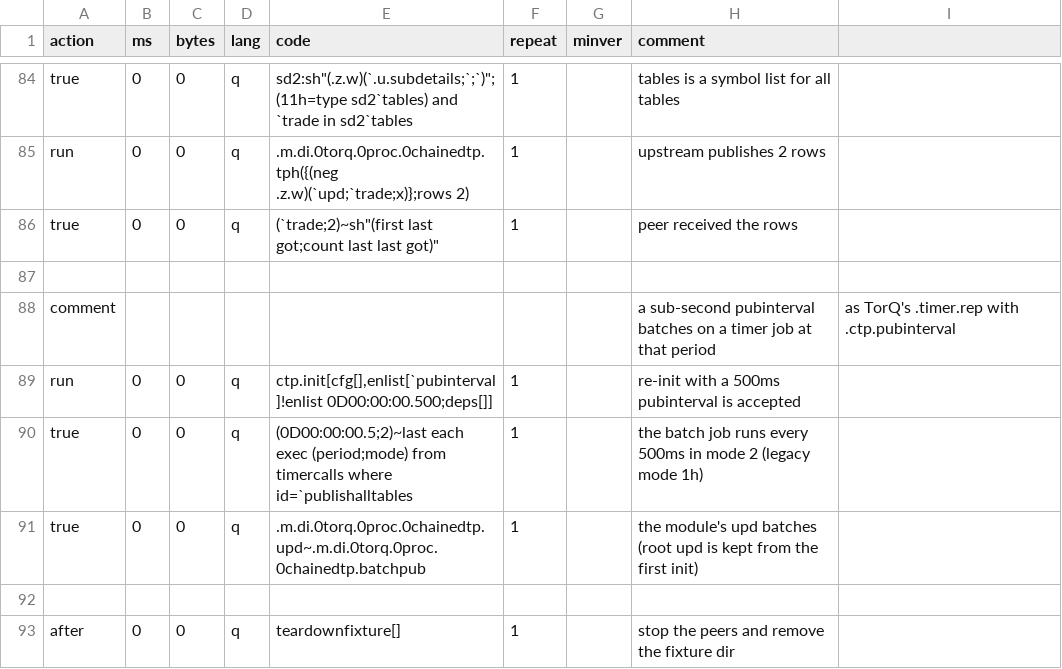
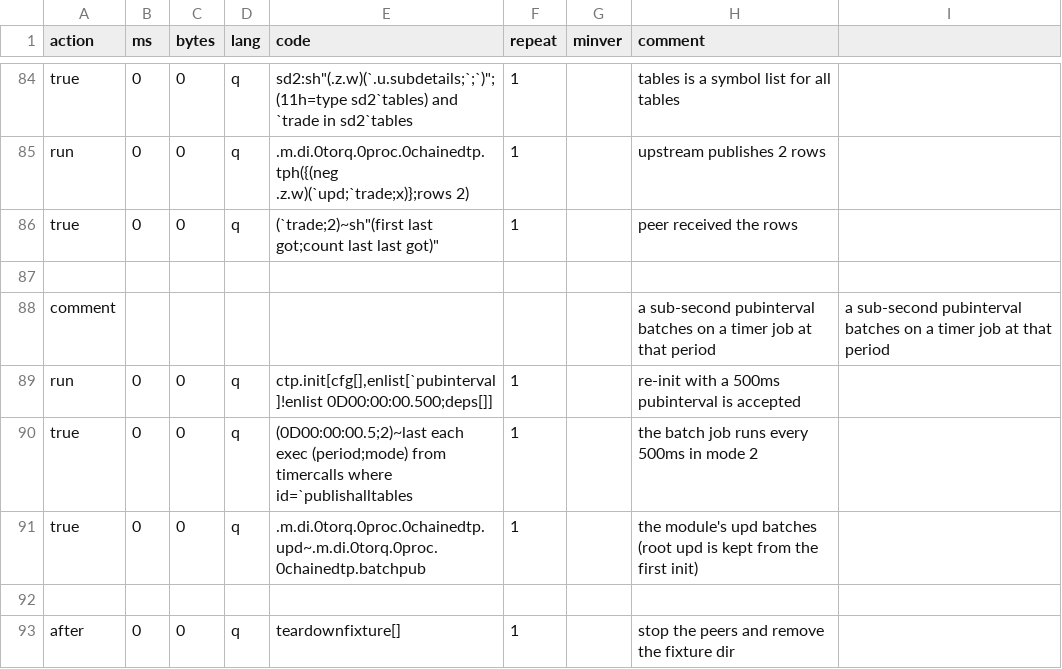
Before and after one commit to DataIntellectTech/kdbx-modules, a CSV file: di/torq/proc/chainedtp/test.csv, drawn as a sheet; only a part is shown, gaps mark what is left out.

```diff
--- a/di/torq/proc/chainedtp/test.csv
+++ b/di/torq/proc/chainedtp/test.csv
@@ -87,5 +87,5 @@ true,0,0,q,"(`trade;2)~sh""(first last got;count last last got)""",1,,peer recei
 
-comment,,,,,,,a sub-second pubinterval batches on a timer job at that period, as TorQ's .timer.rep with .ctp.pubinterval
+comment,,,,,,,a sub-second pubinterval batches on a timer job at that period,a sub-second pubinterval batches on a timer job at that period
 run,0,0,q,"ctp.init[cfg[],enlist[`pubinterval]!enlist 0D00:00:00.500;deps[]]",1,,re-init with a 500ms pubinterval is accepted
-true,0,0,q,"(0D00:00:00.5;2)~last each exec (period;mode) from timercalls where id=`publishalltables",1,,the batch job runs every 500ms in mode 2 (legacy mode 1h)
+true,0,0,q,"(0D00:00:00.5;2)~last each exec (period;mode) from timercalls where id=`publishalltables",1,,the batch job runs every 500ms in mode 2
 true,0,0,q,.m.di.0torq.0proc.0chainedtp.upd~.m.di.0torq.0proc.0chainedtp.batchpub,1,,the module's upd batches (root upd is kept from the first init)
```
